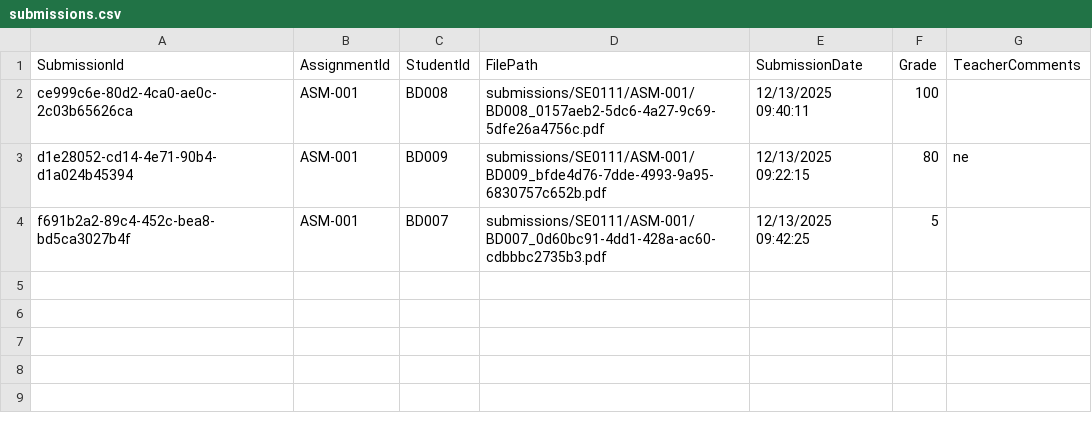
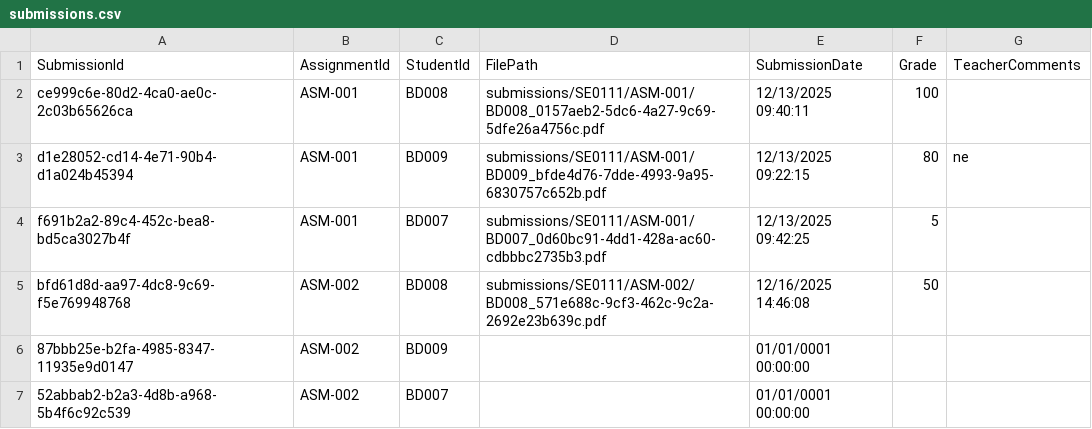
Before and after one commit to duonghd-dev/SIMS_FPT, a CSV file: CSV_DATA/submissions.csv, drawn as a sheet; the diff names each change by its address in the sheet, - before the commit and + after, or states it on an @@ line.

```diff
--- a/CSV_DATA/submissions.csv
+++ b/CSV_DATA/submissions.csv
+row 5: bfd61d8d-aa97-4dc8-9c69-f5e769948768 | ASM-002 | BD008 | submissions/SE0111/ASM-002/BD008_571e688c-9cf3-462c-9c2a-2692e23b639c.pdf | 12/16/2025 14:46:08 | 50
+row 6: 87bbb25e-b2fa-4985-8347-11935e9d0147 | ASM-002 | BD009 |  | 01/01/0001 00:00:00
+row 7: 52abbab2-b2a3-4d8b-a968-5b4f6c92c539 | ASM-002 | BD007 |  | 01/01/0001 00:00:00
```
Also changed, not shown: CSV_DATA/assignments.csv, CSV_DATA/student_classes.csv, 5 other files.
